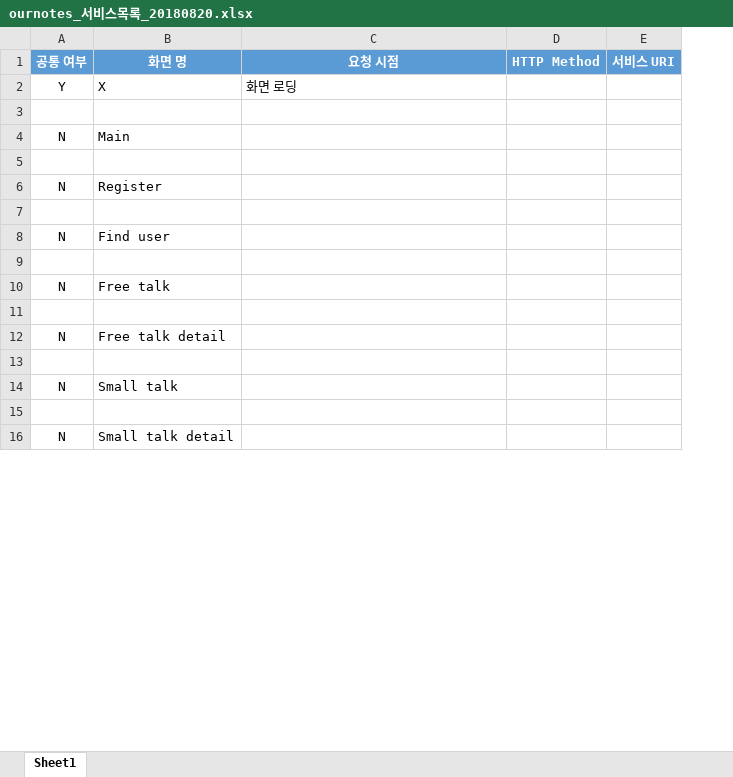
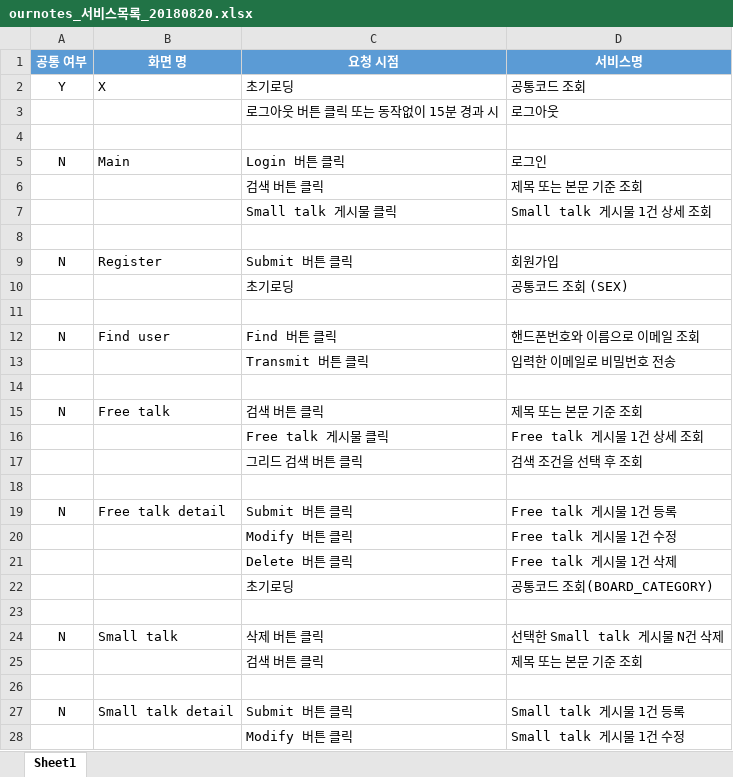
Before and after one commit to lljjssjjll/project-boot-ournotes, an Excel workbook: 서비스 목록/ournotes_서비스목록_20180820.xlsx, sheet Sheet1, drawn as a sheet; only a part is shown; values as stored, in another font and other column widths than the file's, no borders; removed rows and columns are numbered as before the commit, all else as after; the diff covers the shown part only; the diff names each change by its address in the sheet, - before the commit and + after, or states it on an @@ line.

Commit message:
기능 목록 정의 1차 완료

```diff
--- a/서비스 목록/ournotes_서비스목록_20180820.xlsx (sheet Sheet1)
+++ b/서비스 목록/ournotes_서비스목록_20180820.xlsx (sheet Sheet1)
-column D (HTTP Method), empty
-column E (서비스 URI), empty
+column D (서비스명), row 2: 공통코드 조회; row 5: 로그인; row 9: 회원가입; row 12: 핸드폰번호와 이름으로 이메일 조회; row 15: 제목 또는 본문 기준 조회; row 19: Free talk 게시물 1건 등록; row 24: 선택한 Small talk 게시물 N건 삭제; row 27: Small talk 게시물 1건 등록
-C2 (요청 시점): 화면 로딩
+C2 (요청 시점): 초기로딩
+row 3:  |  | 로그아웃 버튼 클릭 또는 동작없이 15분 경과 시 | 로그아웃
-C5 (요청 시점): (empty)
+C5 (요청 시점): Login 버튼 클릭
+row 6:  |  | 검색 버튼 클릭 | 제목 또는 본문 기준 조회
+row 7:  |  | Small talk 게시물 클릭 | Small talk 게시물 1건 상세 조회
-C9 (요청 시점): (empty)
+C9 (요청 시점): Submit 버튼 클릭
+row 10:  |  | 초기로딩 | 공통코드 조회 (SEX)
-C12 (요청 시점): (empty)
+C12 (요청 시점): Find 버튼 클릭
+row 13:  |  | Transmit 버튼 클릭 | 입력한 이메일로 비밀번호 전송
-C15 (요청 시점): (empty)
+C15 (요청 시점): 검색 버튼 클릭
+row 16:  |  | Free talk 게시물 클릭 | Free talk 게시물 1건 상세 조회
+row 17:  |  | 그리드 검색 버튼 클릭 | 검색 조건을 선택 후 조회
-C19 (요청 시점): (empty)
+C19 (요청 시점): Submit 버튼 클릭
+row 20:  |  | Modify 버튼 클릭 | Free talk 게시물 1건 수정
+row 21:  |  | Delete 버튼 클릭 | Free talk 게시물 1건 삭제
+row 22:  |  | 초기로딩 | 공통코드 조회(BOARD_CATEGORY)
-C24 (요청 시점): (empty)
+C24 (요청 시점): 삭제 버튼 클릭
+row 25:  |  | 검색 버튼 클릭 | 제목 또는 본문 기준 조회
-C27 (요청 시점): (empty)
+C27 (요청 시점): Submit 버튼 클릭
+row 28:  |  | Modify 버튼 클릭 | Small talk 게시물 1건 수정
```
Also changed, not shown: 4 added rows and 1 edited cell elsewhere in this sheet.
